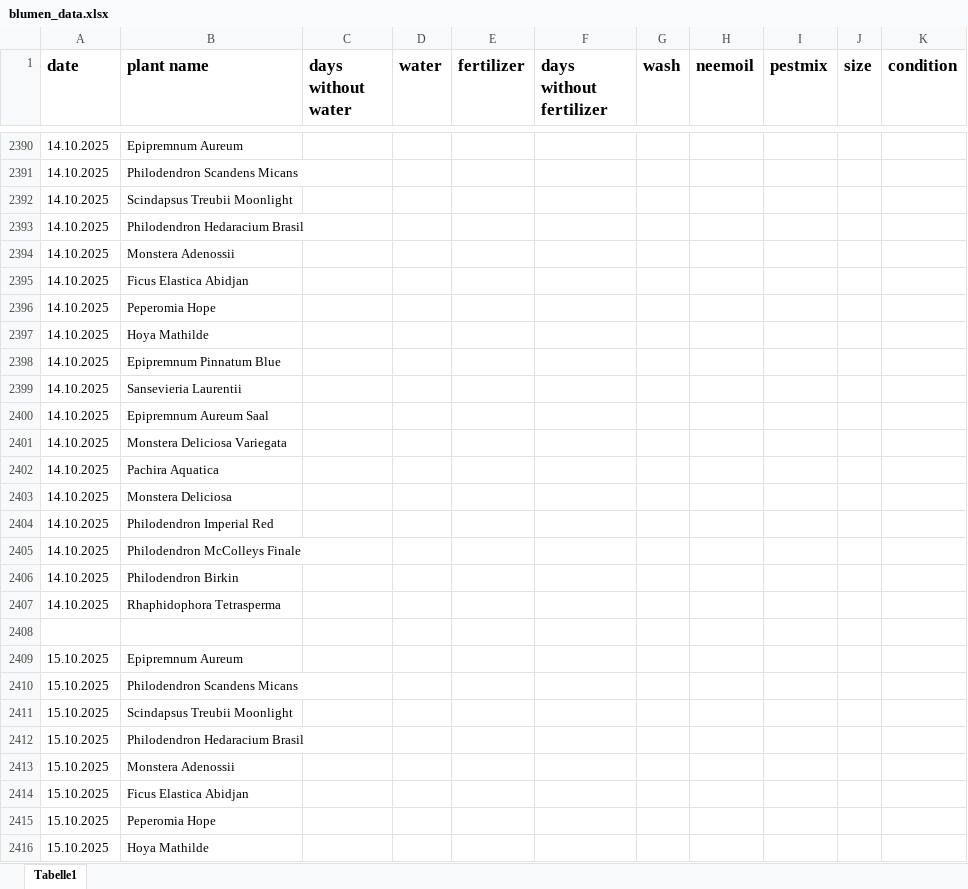
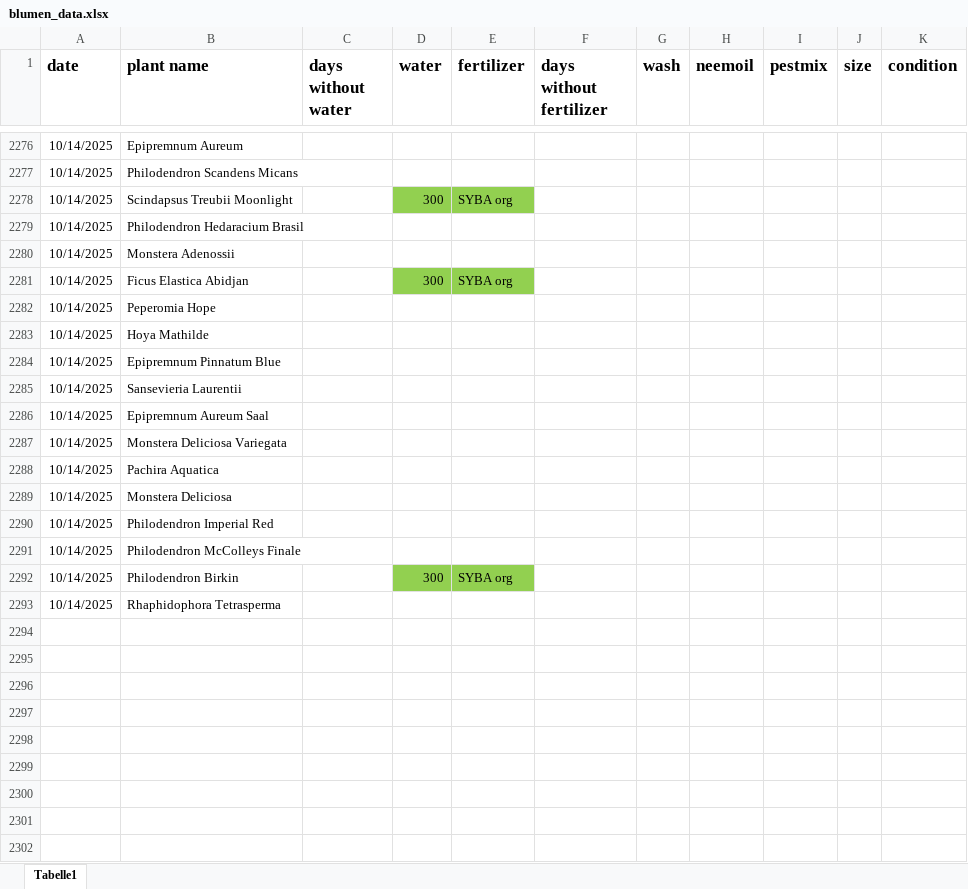
Before and after one commit to Iakithega/blumn, an Excel workbook: data/blumen_data.xlsx, sheet Tabelle1, drawn as a sheet; only a part is shown, gaps mark what is left out; values as stored, in another font and other column widths than the file's, no borders; removed rows and columns are numbered as before the commit, all else as after; the diff covers the shown part only; the diff names each change by its address in the sheet, - before the commit and + after, or states it on an @@ line.

```diff
--- a/data/blumen_data.xlsx (sheet Tabelle1)
+++ b/data/blumen_data.xlsx (sheet Tabelle1)
-A2276:A2277 (date): 14.10.2025
+A2276:A2277 (date): 10/14/2025
-row 2392: 14.10.2025 | Scindapsus Treubii Moonlight
+row 2278: 10/14/2025 | Scindapsus Treubii Moonlight |  | 300 | SYBA org
-A2279:A2280 (date): 14.10.2025
+A2279:A2280 (date): 10/14/2025
-row 2395: 14.10.2025 | Ficus Elastica Abidjan
+row 2281: 10/14/2025 | Ficus Elastica Abidjan |  | 300 | SYBA org
-A2282:A2291 (date): 14.10.2025
+A2282:A2291 (date): 10/14/2025
-row 2406: 14.10.2025 | Philodendron Birkin
+row 2292: 10/14/2025 | Philodendron Birkin |  | 300 | SYBA org
-A2293 (date): 14.10.2025
+A2293 (date): 10/14/2025
-row 2408: (empty)
-row 2409: 15.10.2025 | Epipremnum Aureum
-row 2410: 15.10.2025 | Philodendron Scandens Micans
-row 2411: 15.10.2025 | Scindapsus Treubii Moonlight
-row 2412: 15.10.2025 | Philodendron Hedaracium Brasil
-row 2413: 15.10.2025 | Monstera Adenossii
-row 2414: 15.10.2025 | Ficus Elastica Abidjan
-row 2415: 15.10.2025 | Peperomia Hope
-row 2416: 15.10.2025 | Hoya Mathilde
```
Also changed, not shown: 257 removed rows elsewhere in this sheet.
